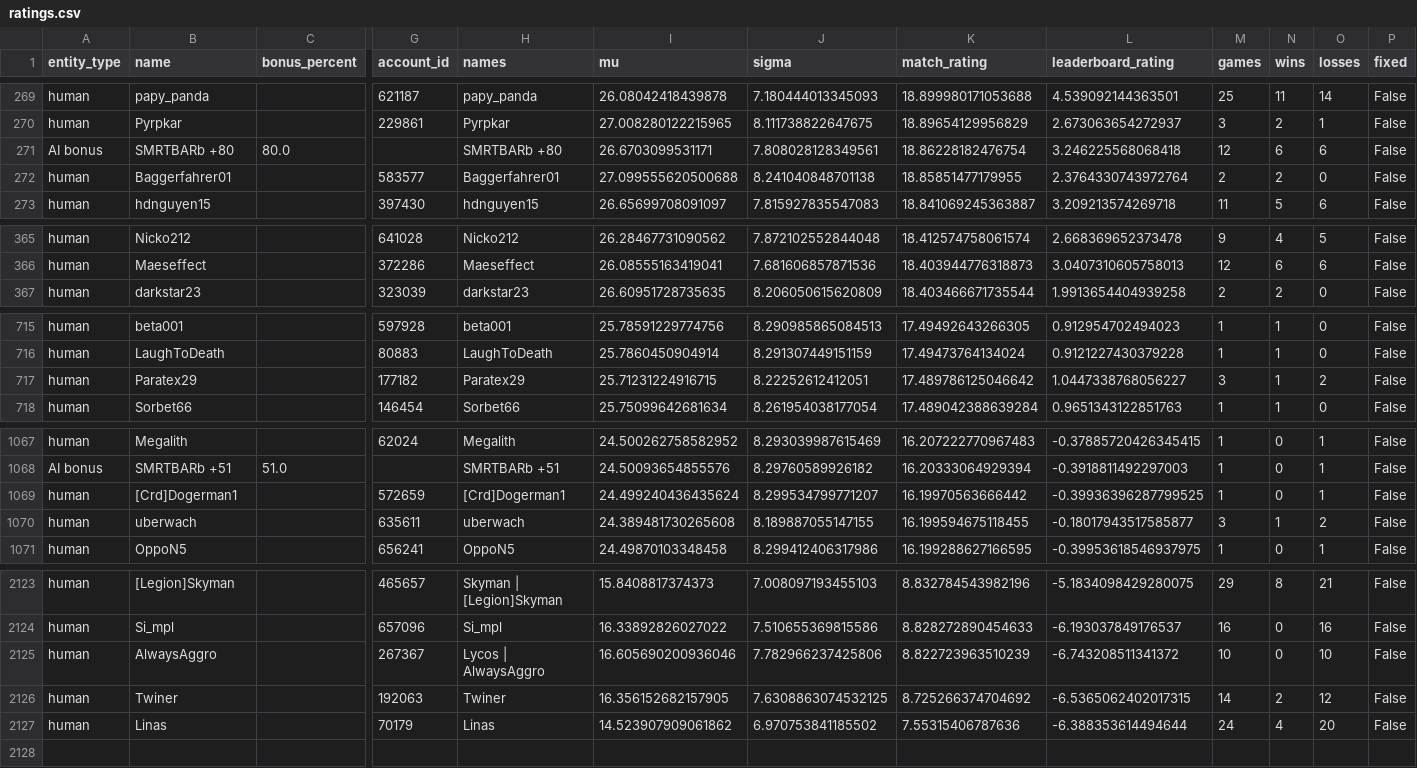
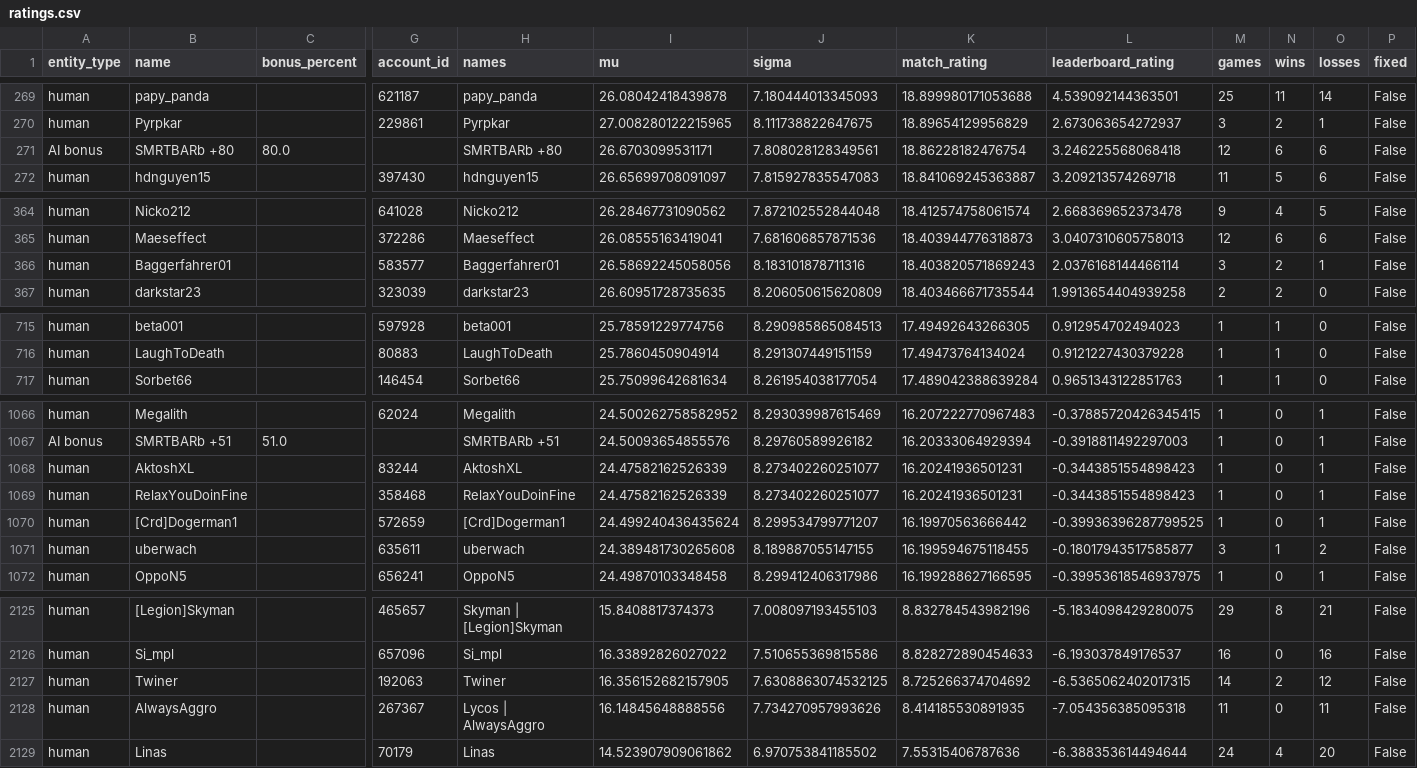
Before and after one commit to Barscrewl/BarbOS, a CSV file: public/ratings.csv, drawn as a sheet; only a part is shown, gaps mark what is left out; removed rows and columns are numbered as before the commit, all else as after; rows hold the shown columns only; the diff covers the shown part only; the diff names each change by its address in the sheet, - before the commit and + after, or states it on an @@ line.

```diff
--- a/public/ratings.csv
+++ b/public/ratings.csv
-row 272: human | Baggerfahrer01 |  | 583577 | Baggerfahrer01 | 27.099555620500688 | 8.241040848701138 | 18.85851477179955 | 2.3764330743972764 | 2 | 2 | 0 | False
+row 366: human | Baggerfahrer01 |  | 583577 | Baggerfahrer01 | 26.58692245058056 | 8.183101878711316 | 18.403820571869243 | 2.0376168144466114 | 3 | 2 | 1 | False
-row 717: human | Paratex29 |  | 177182 | Paratex29 | 25.71231224916715 | 8.22252612412051 | 17.489786125046642 | 1.0447338768056227 | 3 | 1 | 2 | False
+row 1068: human | AktoshXL |  | 83244 | AktoshXL | 24.47582162526339 | 8.273402260251077 | 16.20241936501231 | -0.3443851554898423 | 1 | 0 | 1 | False
+row 1069: human | RelaxYouDoinFine |  | 358468 | RelaxYouDoinFine | 24.47582162526339 | 8.273402260251077 | 16.20241936501231 | -0.3443851554898423 | 1 | 0 | 1 | False
-row 2125: human | AlwaysAggro |  | 267367 | Lycos | AlwaysAggro | 16.605690200936046 | 7.782966237425806 | 8.822723963510239 | -6.743208511341372 | 10 | 0 | 10 | False
+row 2128: human | AlwaysAggro |  | 267367 | Lycos | AlwaysAggro | 16.14845648888556 | 7.734270957993626 | 8.414185530891935 | -7.054356385095318 | 11 | 0 | 11 | False
```
Also changed, not shown: 4 added rows, 3 removed rows and 6 edited cells elsewhere in this file, data/matches_index.csv, public/fixed_seed/matches.csv, 14 other files.
